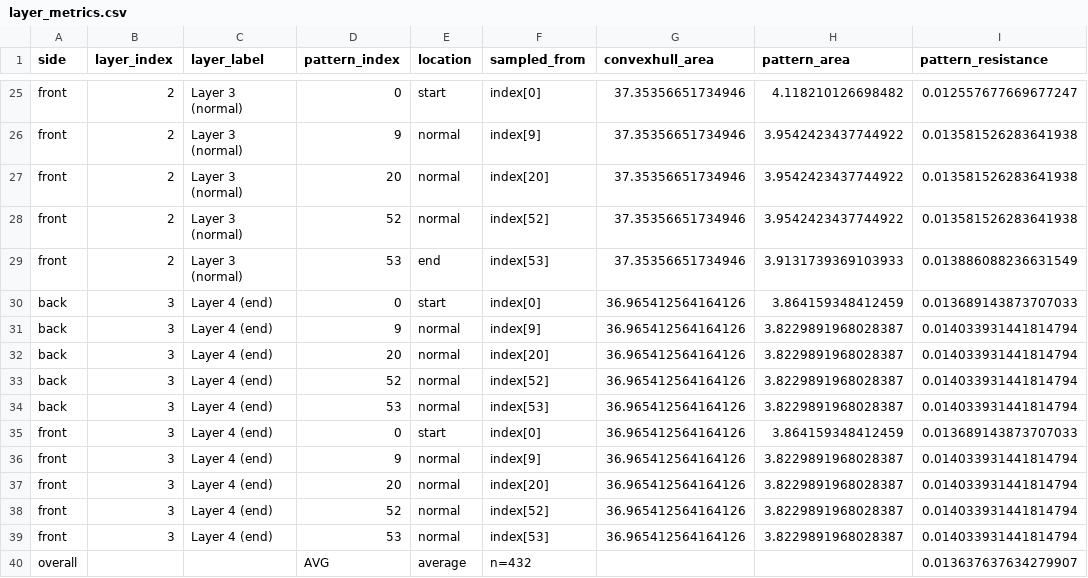
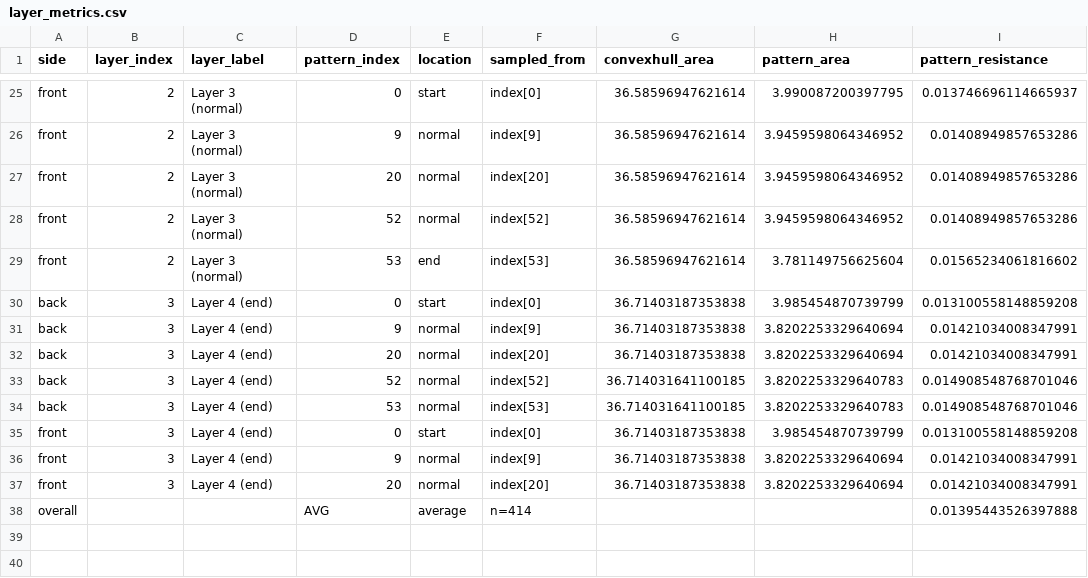
Before and after one commit to EinOnly/OcctStuff, a CSV file: sources/motor/layer_metrics.csv, drawn as a sheet; only a part is shown, gaps mark what is left out; removed rows and columns are numbered as before the commit, all else as after; the diff covers the shown part only; the diff names each change by its address in the sheet, - before the commit and + after, or states it on an @@ line.

```diff
--- a/sources/motor/layer_metrics.csv
+++ b/sources/motor/layer_metrics.csv
-G25:G29 (convexhull_area): 37.35356651734946
+G25:G29 (convexhull_area): 36.58596947621614
-H25 (pattern_area): 4.118210126698482
+H25 (pattern_area): 3.990087200397795
-I25 (pattern_resistance): 0.012557677669677247
+I25 (pattern_resistance): 0.013746696114665937
-H26:H28 (pattern_area): 3.9542423437744922
+H26:H28 (pattern_area): 3.9459598064346952
-I26:I28 (pattern_resistance): 0.013581526283641938
+I26:I28 (pattern_resistance): 0.01408949857653286
-H29 (pattern_area): 3.9131739369103933
+H29 (pattern_area): 3.781149756625604
-I29 (pattern_resistance): 0.013886088236631549
+I29 (pattern_resistance): 0.01565234061816602
-G30:G32 (convexhull_area): 36.965412564164126
+G30:G32 (convexhull_area): 36.71403187353838
-H30 (pattern_area): 3.864159348412459
+H30 (pattern_area): 3.985454870739799
-I30 (pattern_resistance): 0.013689143873707033
+I30 (pattern_resistance): 0.013100558148859208
-H31:H32 (pattern_area): 3.8229891968028387
+H31:H32 (pattern_area): 3.8202253329640694
-I31:I32 (pattern_resistance): 0.014033931441814794
+I31:I32 (pattern_resistance): 0.01421034008347991
-G33:G34 (convexhull_area): 36.965412564164126
+G33:G34 (convexhull_area): 36.714031641100185
-H33:H34 (pattern_area): 3.8229891968028387
+H33:H34 (pattern_area): 3.8202253329640783
-I33:I34 (pattern_resistance): 0.014033931441814794
+I33:I34 (pattern_resistance): 0.014908548768701046
-G35:G37 (convexhull_area): 36.965412564164126
+G35:G37 (convexhull_area): 36.71403187353838
-H35 (pattern_area): 3.864159348412459
+H35 (pattern_area): 3.985454870739799
-I35 (pattern_resistance): 0.013689143873707033
+I35 (pattern_resistance): 0.013100558148859208
-H36:H37 (pattern_area): 3.8229891968028387
+H36:H37 (pattern_area): 3.8202253329640694
-I36:I37 (pattern_resistance): 0.014033931441814794
+I36:I37 (pattern_resistance): 0.01421034008347991
-row 38: front | 3 | Layer 4 (end) | 52 | normal | index[52] | 36.965412564164126 | 3.8229891968028387 | 0.014033931441814794
-row 39: front | 3 | Layer 4 (end) | 53 | normal | index[53] | 36.965412564164126 | 3.8229891968028387 | 0.014033931441814794
-F38 (sampled_from): n=432
+F38 (sampled_from): n=414
-I38 (pattern_resistance): 0.013637637634279907
+I38 (pattern_resistance): 0.01395443526397888
```
Also changed, not shown: 69 edited cells elsewhere in this file, 24 other files.
